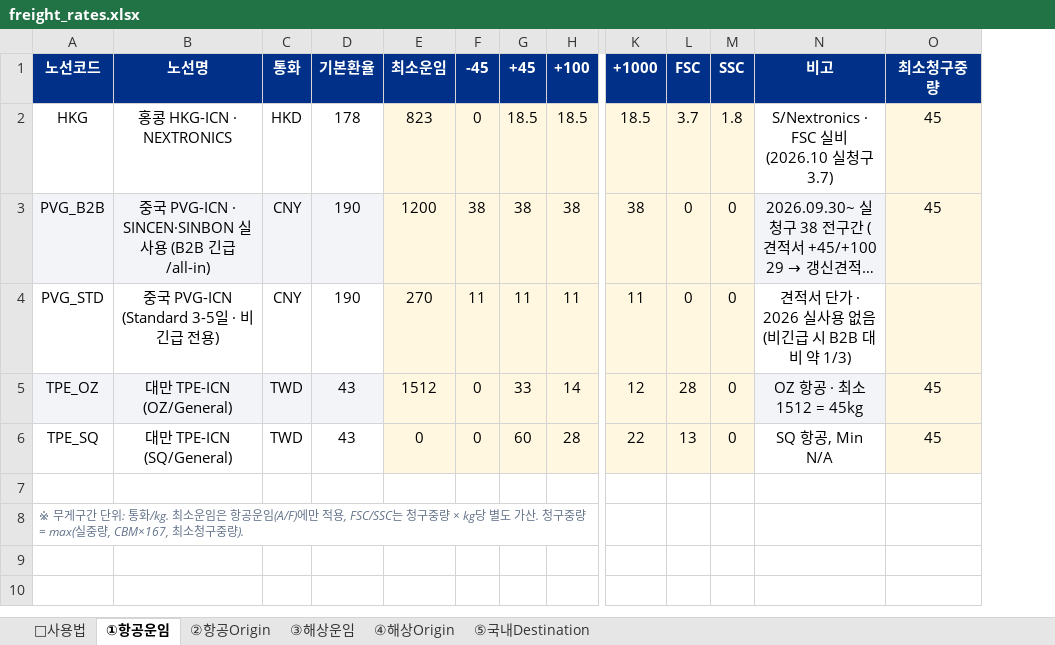
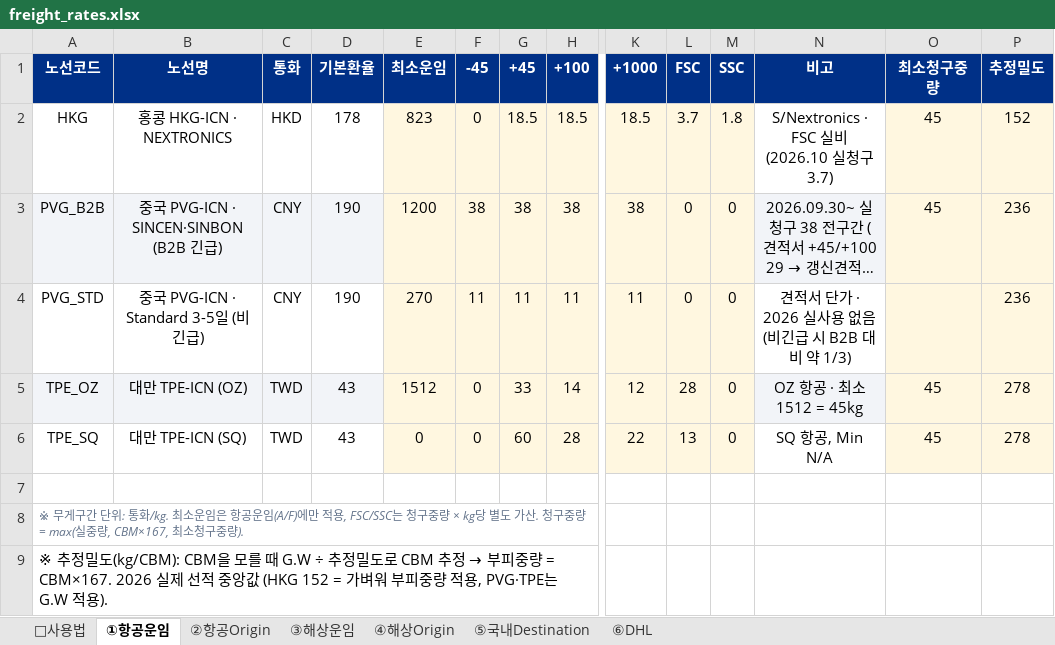
Before and after one commit to eunicell78-arch/freight-charge, an Excel workbook: freight_rates.xlsx, sheet ①항공운임, drawn as a sheet; only a part is shown, gaps mark what is left out; long unchanged cells end in …; values as stored, in another font and other column widths than the file's, no borders; rows hold the shown columns only; the diff names each change by its address in the sheet, - before the commit and + after, or states it on an @@ line.

```diff
--- a/freight_rates.xlsx (sheet ①항공운임)
+++ b/freight_rates.xlsx (sheet ①항공운임)
+sheet tab: ⑥DHL
+column P, rows 1-6: 추정밀도 | 152 | 236 | 236 | 278 | 278
-B3: 중국 PVG-ICN · SINCEN·SINBON 실사용 (B2B 긴급/all-in)
+B3: 중국 PVG-ICN · SINCEN·SINBON (B2B 긴급)
-B4: 중국 PVG-ICN (Standard 3-5일 · 비긴급 전용)
+B4: 중국 PVG-ICN · Standard 3-5일 (비긴급)
-B5: 대만 TPE-ICN (OZ/General)
+B5: 대만 TPE-ICN (OZ)
-B6: 대만 TPE-ICN (SQ/General)
+B6: 대만 TPE-ICN (SQ)
+row 9: ※ 추정밀도(kg/CBM): CBM을 모를 때 G.W ÷ 추정밀도로 CBM 추정 → 부피중량 = CBM×167. 2026 실제 선적 중앙값 (HKG 152 = 가벼워 부피중량 적용, PVG·TPE는 G.W 적용).
```
Also changed, not shown: sheet ③해상운임, sheet 📌사용법, 2 other files.
